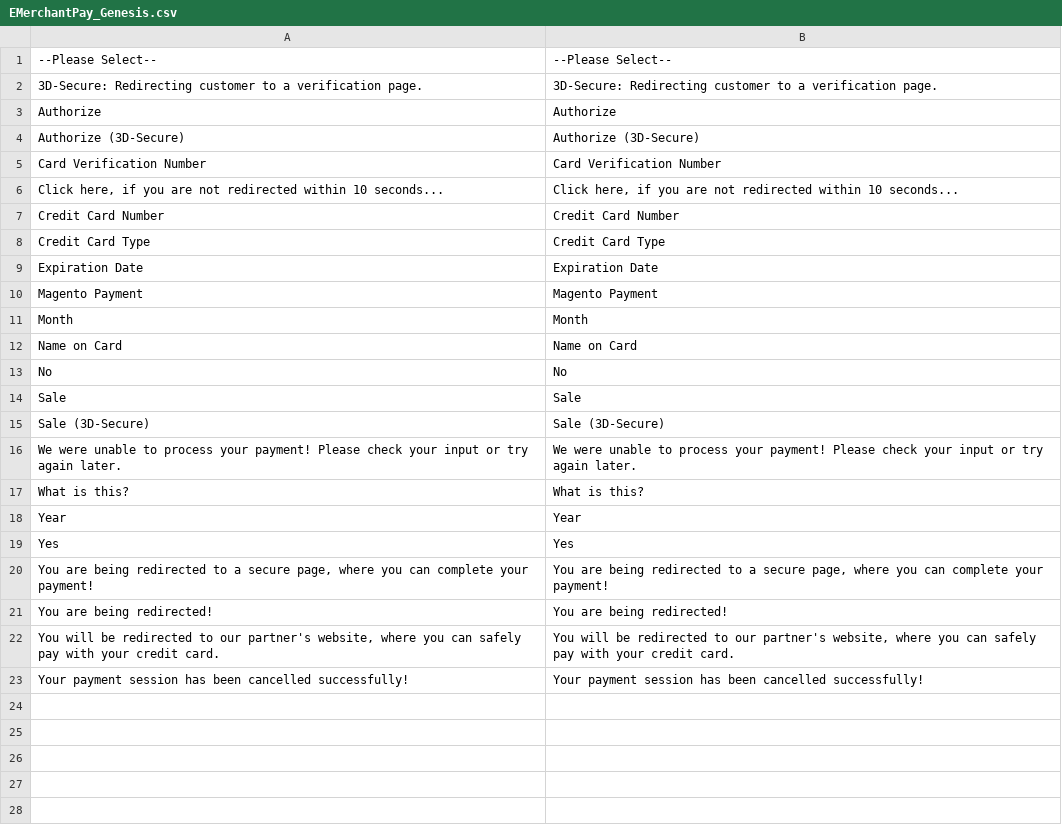
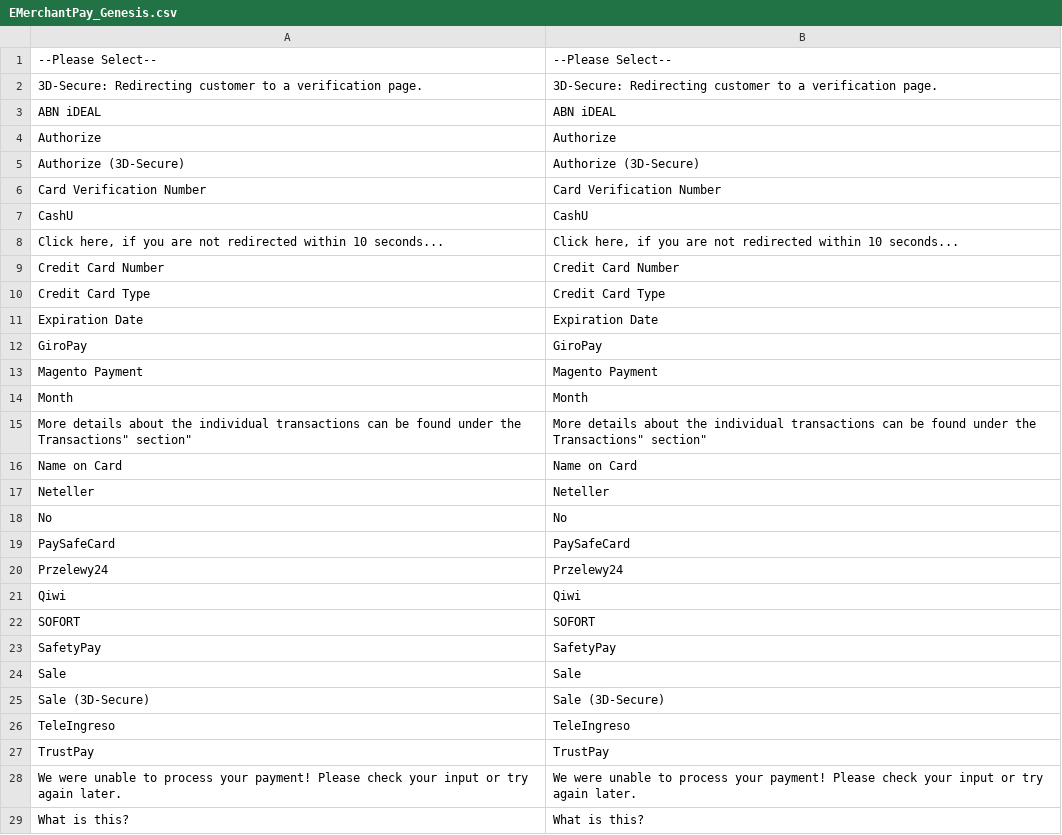
Before and after one commit to eMerchantPay/magento-ce-emp-plugin, a CSV file: app/locale/en_GB/EMerchantPay_Genesis.csv, drawn as a sheet; only a part is shown; the shorter side is filled out with more unchanged rows; the diff covers the shown part only.

Commit message:
Add APM handling to notifications Update English translation

```diff
--- a/app/locale/en_GB/EMerchantPay_Genesis.csv
+++ b/app/locale/en_GB/EMerchantPay_Genesis.csv
@@ -2,2 +2,3 @@
 "3D-Secure: Redirecting customer to a verification page.","3D-Secure: Redirecting customer to a verification page."
+"ABN iDEAL","ABN iDEAL"
 "Authorize","Authorize"
@@ -5,2 +6,3 @@
 "Card Verification Number","Card Verification Number"
+"CashU","CashU"
 "Click here, if you are not redirected within 10 seconds...","Click here, if you are not redirected within 10 seconds..."
@@ -9,8 +11,18 @@
 "Expiration Date","Expiration Date"
+"GiroPay","GiroPay"
 "Magento Payment","Magento Payment"
 "Month","Month"
+"More details about the individual transactions can be found under the "Transactions" section","More details about the individual transactions can be found under the "Transactions" section"
 "Name on Card","Name on Card"
+"Neteller","Neteller"
 "No","No"
+"PaySafeCard","PaySafeCard"
+"Przelewy24","Przelewy24"
+"Qiwi","Qiwi"
+"SOFORT","SOFORT"
+"SafetyPay","SafetyPay"
 "Sale","Sale"
 "Sale (3D-Secure)","Sale (3D-Secure)"
+"TeleIngreso","TeleIngreso"
+"TrustPay","TrustPay"
 "We were unable to process your payment! Please check your input or try again later.","We were unable to process your payment! Please check your input or try again later."
```
Also changed, not shown: 1 added row elsewhere in this file, app/locale/en_US/EMerchantPay_Genesis.csv, 1 other file.
